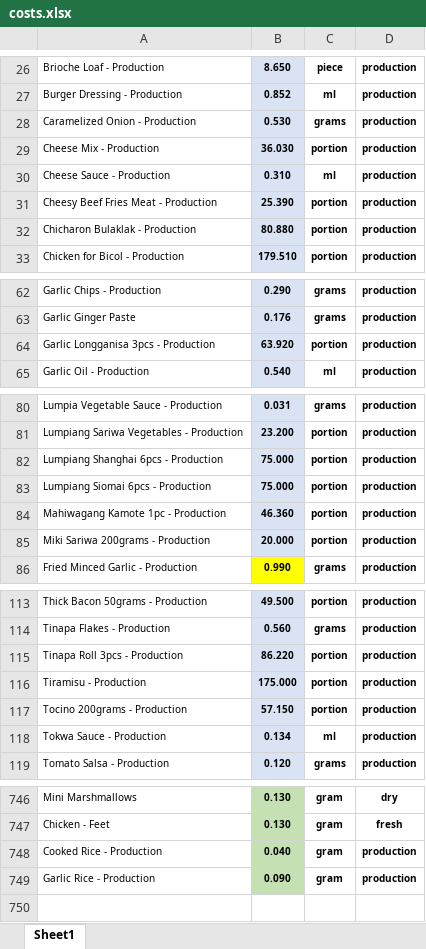
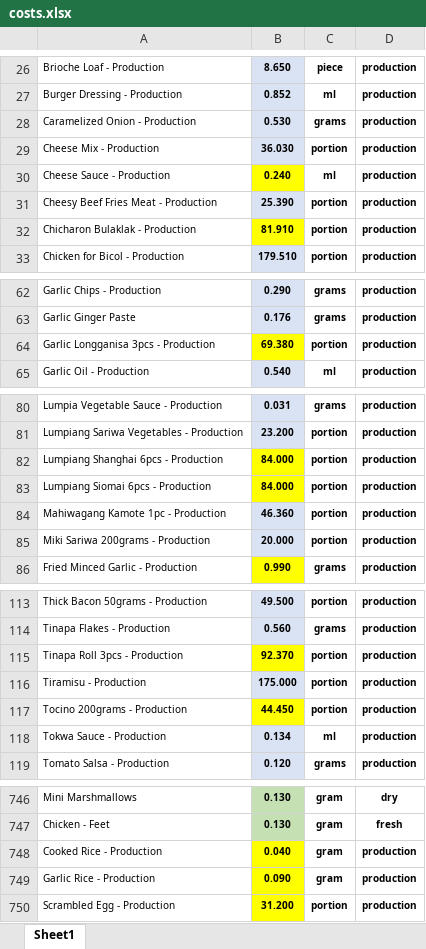
Before and after one commit to markdanielcruz/recipe-app, an Excel workbook: costs.xlsx, sheet Sheet1, drawn as a sheet; only a part is shown, gaps mark what is left out; values as stored, in another font and other column widths than the file's, no borders; the diff covers the shown part only; the diff names each change by its address in the sheet, - before the commit and + after, or states it on an @@ line.

Commit message:
Add files via upload

```diff
--- a/costs.xlsx (sheet Sheet1)
+++ b/costs.xlsx (sheet Sheet1)
-B30: 0.310
+B30: 0.240
-B30 fill: #DAE3F3
+B30 fill: #FFFF00
-B32: 80.880
+B32: 81.910
-B32 fill: #DAE3F3
+B32 fill: #FFFF00
-B64: 63.920
+B64: 69.380
-B64 fill: #DAE3F3
+B64 fill: #FFFF00
-B82:B83: 75.000
+B82:B83: 84.000
-B82:B83 fill: #DAE3F3
+B82:B83 fill: #FFFF00
-B115: 86.220
+B115: 92.370
-B115 fill: #DAE3F3
+B115 fill: #FFFF00
-B117: 57.150
+B117: 44.450
-B117 fill: #DAE3F3
+B117 fill: #FFFF00
-B748:B749 fill: #C5E0B3
+B748:B749 fill: #FFFF00
+row 750: Scrambled Egg - Production | 31.200 | portion | production
```
Also changed, not shown: 4 edited cells and cell formats elsewhere in this sheet.
